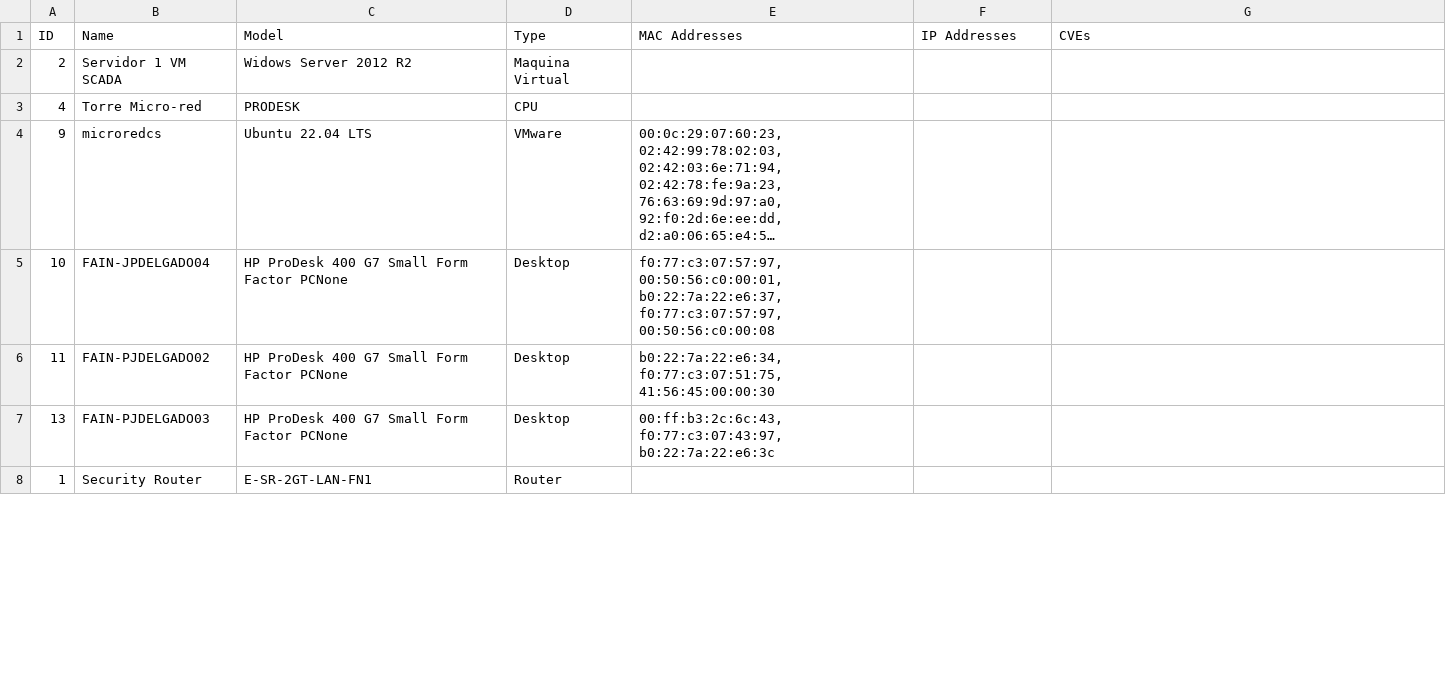
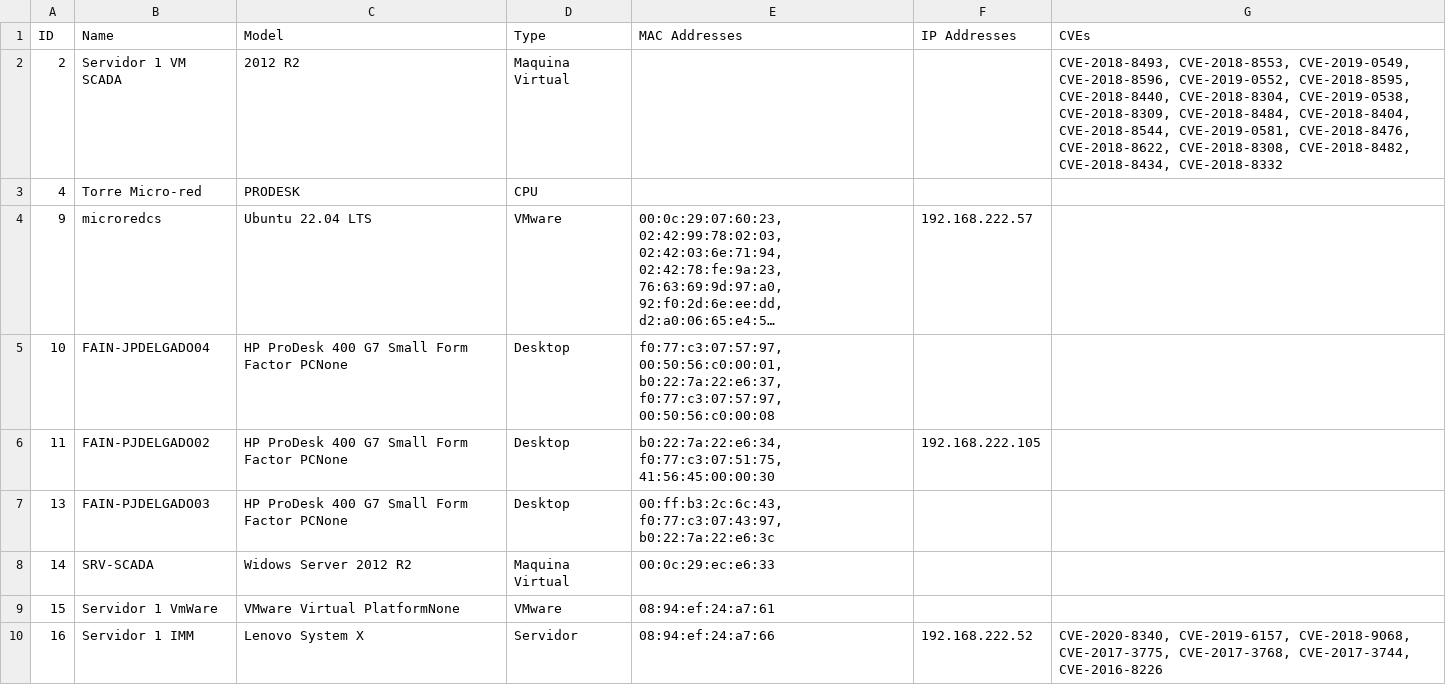
Before and after one commit to narvydiego/openCVEGLPI, a CSV file: Resultados/Activos_MicroRed.csv, drawn as a sheet; only a part is shown; the shorter side is filled out with more unchanged rows; long unchanged cells end in …; the diff covers the shown part only; the diff names each change by its address in the sheet, - before the commit and + after, or states it on an @@ line.

Commit message:
Cambios en los Activos

```diff
--- a/Resultados/Activos_MicroRed.csv
+++ b/Resultados/Activos_MicroRed.csv
-C2 (Model): Widows Server 2012 R2
+C2 (Model): 2012 R2
-G2 (CVEs): (empty)
+G2 (CVEs): CVE-2018-8493, CVE-2018-8553, CVE-2019-0549, CVE-2018-8596, CVE-2019-0552, CVE-2018-8595, CVE-2018-8440, CVE-2018-8304, CVE-2019-0538, CVE-2018-8309, CVE-2018-8484, CVE-2018-8404, CVE-2018-8544, CVE-2019-0581, CVE-2018-8476, CVE-2018-8622, CVE-2018-8308, CVE-2018-8482, CVE-2018-8434, CVE-2018-8332
-F4 (IP Addresses): (empty)
+F4 (IP Addresses): 192.168.222.57
-F6 (IP Addresses): (empty)
+F6 (IP Addresses): 192.168.222.105
+row 8: 14 | SRV-SCADA | Widows Server 2012 R2 | Maquina Virtual | 00:0c:29:ec:e6:33
+row 9: 15 | Servidor 1 VmWare | VMware Virtual PlatformNone | VMware | 08:94:ef:24:a7:61
+row 10: 16 | Servidor 1 IMM | Lenovo System X | Servidor | 08:94:ef:24:a7:66 | 192.168.222.52 | CVE-2020-8340, CVE-2019-6157, CVE-2018-9068, CVE-2017-3775, CVE-2017-3768, CVE-2017-3744, CVE-2016-8226
```
Also changed, not shown: 7 added rows, 9 removed rows and 4 edited cells elsewhere in this file, 3 other files.
